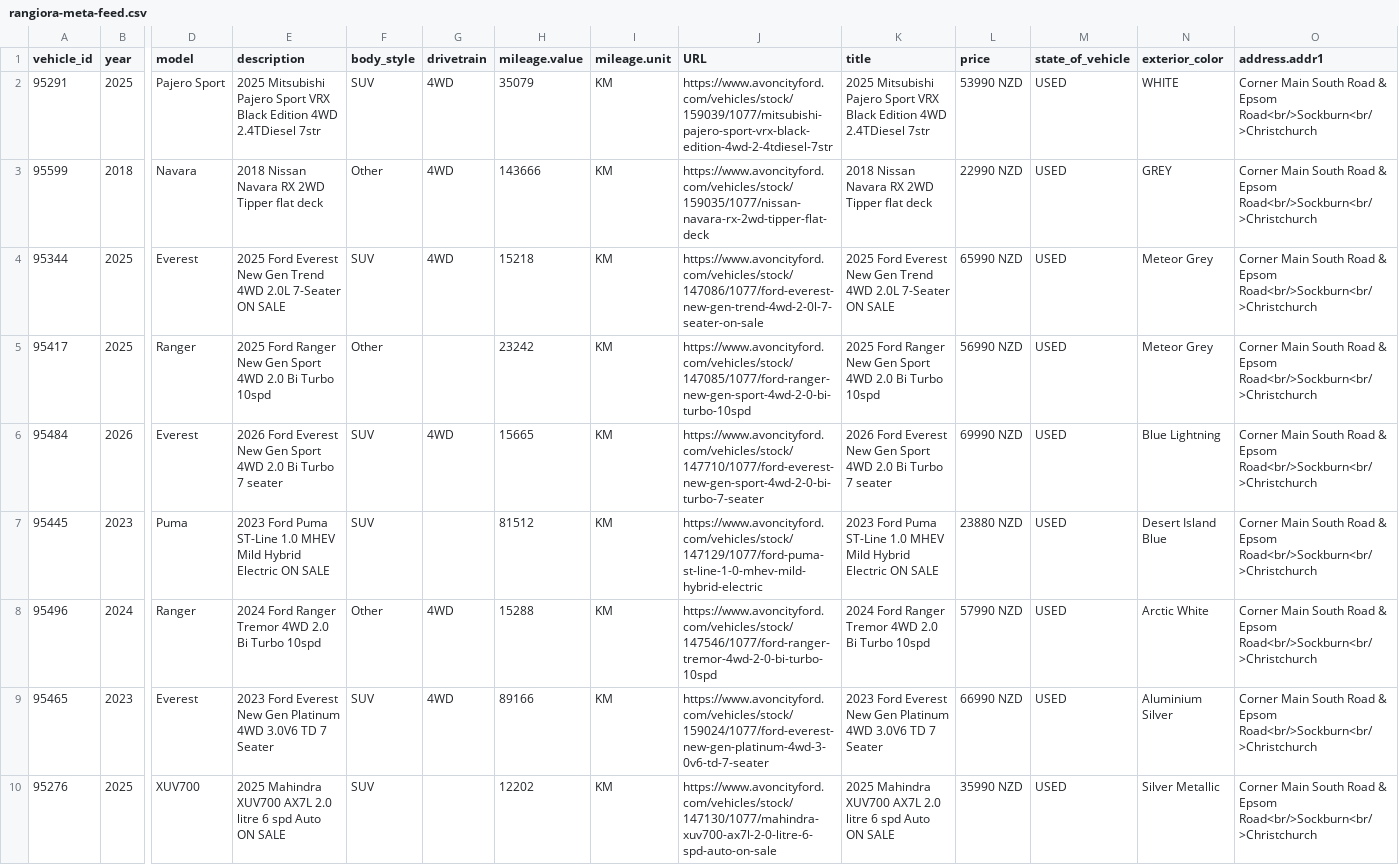
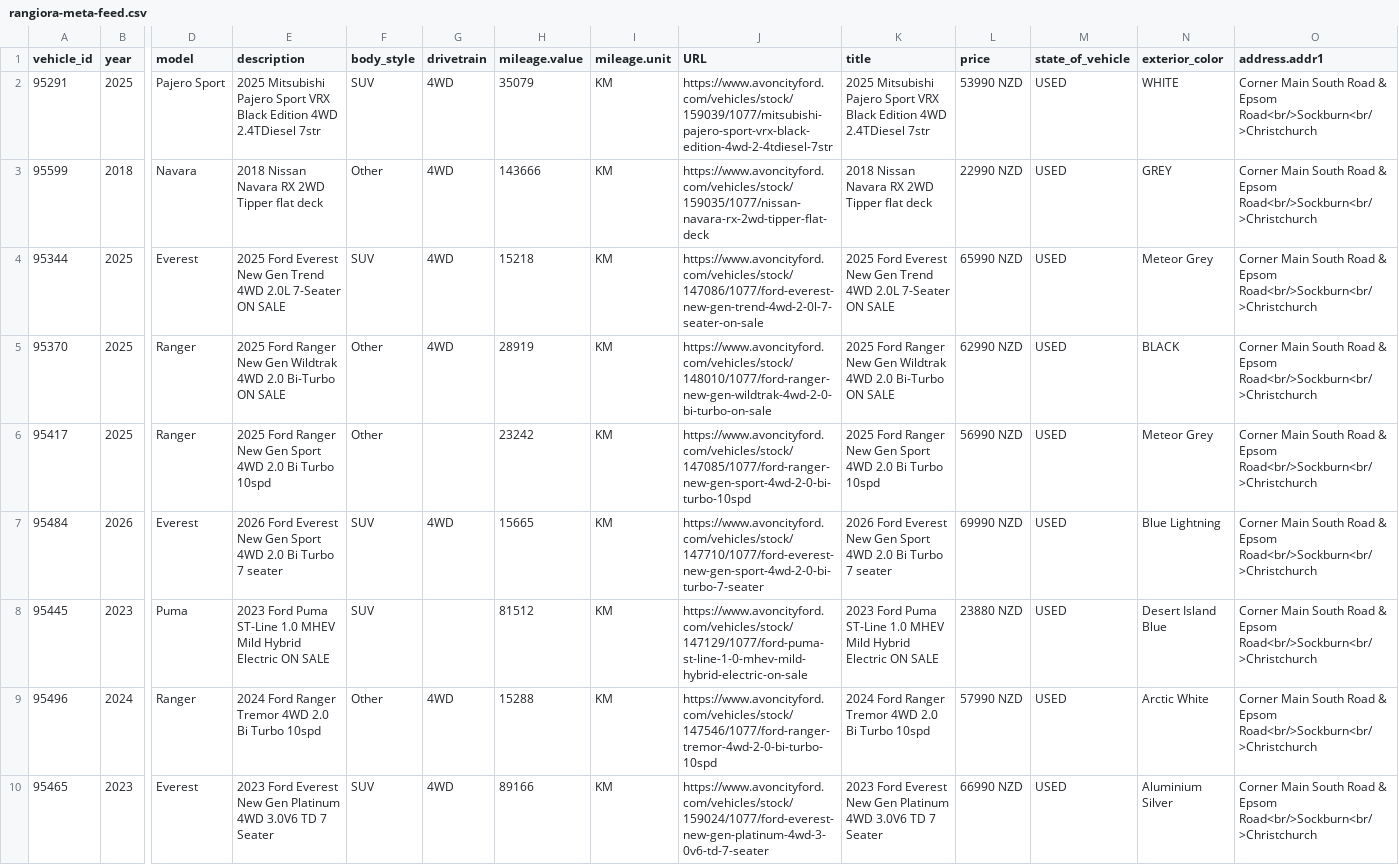
Before and after one commit to AshAcf/acf-meta-feed, a CSV file: public/rangiora-meta-feed.csv, drawn as a sheet; only a part is shown, gaps mark what is left out; the shorter side is filled out with more unchanged rows; addresses are those after the commit; rows hold the shown columns only; the diff names each change by its address in the sheet, - before the commit and + after, or states it on an @@ line.

```diff
--- a/public/rangiora-meta-feed.csv
+++ b/public/rangiora-meta-feed.csv
+row 5: 95370 | 2025 | Ranger | 2025 Ford Ranger New Gen Wildtrak 4WD 2.0 Bi-Turbo ON SALE | Other | 4WD | 28919 | KM | https://www.avoncityford.com/vehicles/stock/148010/1077/ford-ranger-new-gen-wildtrak-4wd-2-0-bi-turbo-on-sale | 2025 Ford Ranger New Gen Wildtrak 4WD 2.0 Bi-Turbo ON SALE | 62990 NZD | USED | BLACK | Corner Main South Road & Epsom Road<br/>Sockburn<br/>Christchurch
-J8 (URL): https://www.avoncityford.com/vehicles/stock/147129/1077/ford-puma-st-line-1-0-mhev-mild-hybrid-electric
+J8 (URL): https://www.avoncityford.com/vehicles/stock/147129/1077/ford-puma-st-line-1-0-mhev-mild-hybrid-electric-on-sale
```
Also changed, not shown: public/acf-meta-feed.csv, 4 other files.
